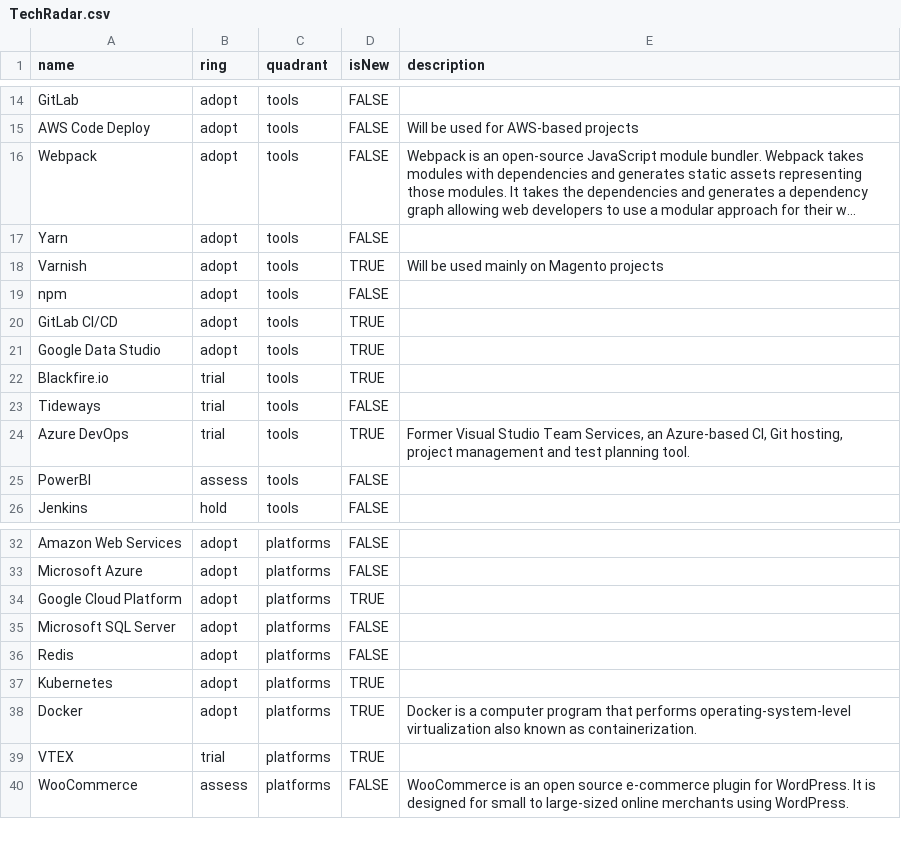
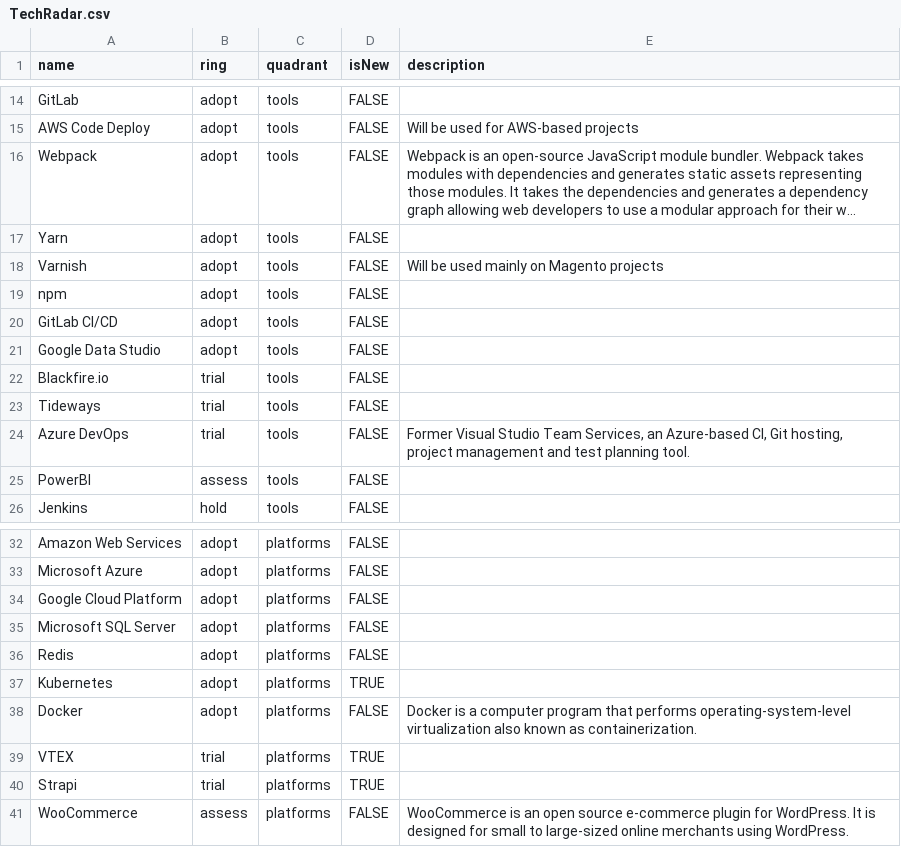
Before and after one commit to zitec/Zitec-Tech-Radar, a CSV file: TechRadar.csv, drawn as a sheet; only a part is shown, gaps mark what is left out; long unchanged cells end in …; the diff covers the shown part only; the diff names each change by its address in the sheet, - before the commit and + after, or states it on an @@ line.

Commit message:
Added Strapi and Nest.js to the tech radar in the "trial" ring.

```diff
--- a/TechRadar.csv
+++ b/TechRadar.csv
-D18 (isNew): TRUE
+D18 (isNew): FALSE
-D20:D22 (isNew): TRUE
+D20:D22 (isNew): FALSE
-D24 (isNew): TRUE
+D24 (isNew): FALSE
-D34 (isNew): TRUE
+D34 (isNew): FALSE
-D38 (isNew): TRUE
+D38 (isNew): FALSE
+row 40: Strapi | trial | platforms | TRUE
```
Also changed, not shown: 5 added rows, 4 removed rows and 6 edited cells elsewhere in this file.
